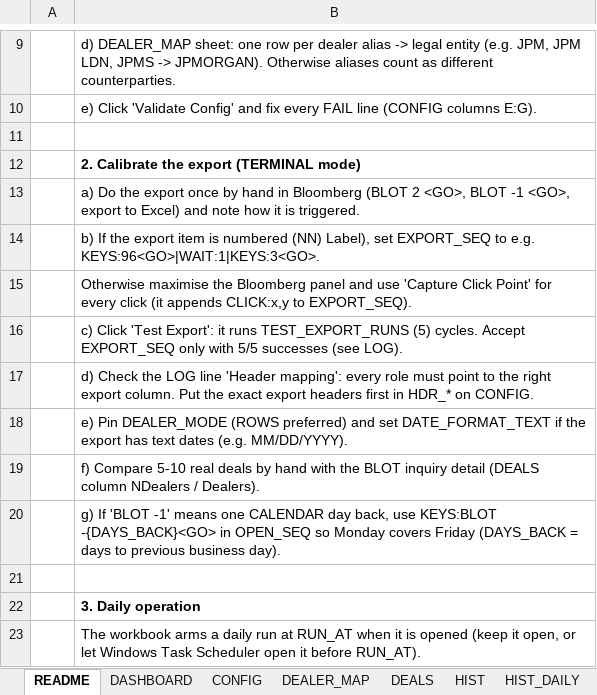
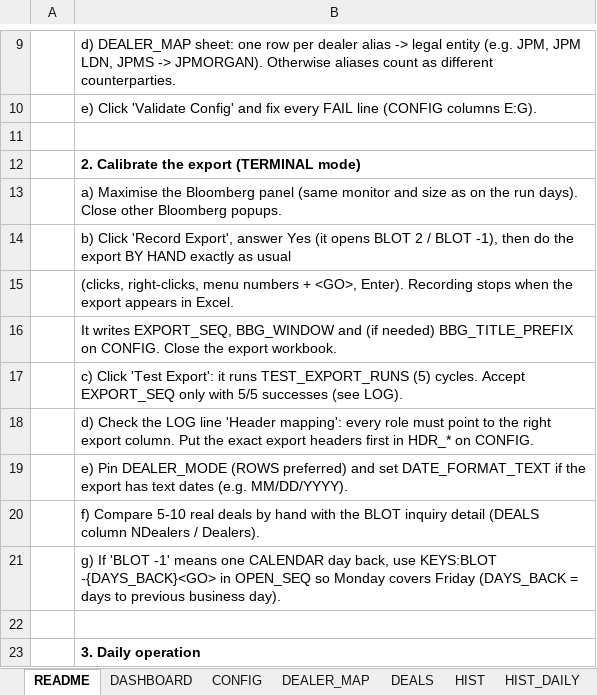
Before and after one commit to mecoserra2008/BLOT-2-AUTOMATOR, an Excel workbook: dist/BLOT_BestEx.xlsm, sheet README, drawn as a sheet; only a part is shown, gaps mark what is left out; the shorter side is filled out with more unchanged rows; values as stored, in another font and other column widths than the file's, no borders; the diff names each change by its address in the sheet, - before the commit and + after, or states it on an @@ line.

```diff
--- a/dist/BLOT_BestEx.xlsm (sheet README)
+++ b/dist/BLOT_BestEx.xlsm (sheet README)
-B13: a) Do the export once by hand in Bloomberg (BLOT 2 <GO>, BLOT -1 <GO>, export to Excel) and note how it is triggered.
+B13: a) Maximise the Bloomberg panel (same monitor and size as on the run days). Close other Bloomberg popups.
-B14: b) If the export item is numbered (NN) Label), set EXPORT_SEQ to e.g. KEYS:96<GO>|WAIT:1|KEYS:3<GO>.
+B14: b) Click 'Record Export', answer Yes (it opens BLOT 2 / BLOT -1), then do the export BY HAND exactly as usual
-B15: Otherwise maximise the Bloomberg panel and use 'Capture Click Point' for every click (it appends CLICK:x,y to EXPORT_SEQ).
+B15: (clicks, right-clicks, menu numbers + <GO>, Enter). Recording stops when the export appears in Excel.
+row 16:  | It writes EXPORT_SEQ, BBG_WINDOW and (if needed) BBG_TITLE_PREFIX on CONFIG. Close the export workbook.
```
Also changed, not shown: sheet CONFIG, sheet TESTS, sheet LOG, charts or pictures, 4 other files.
